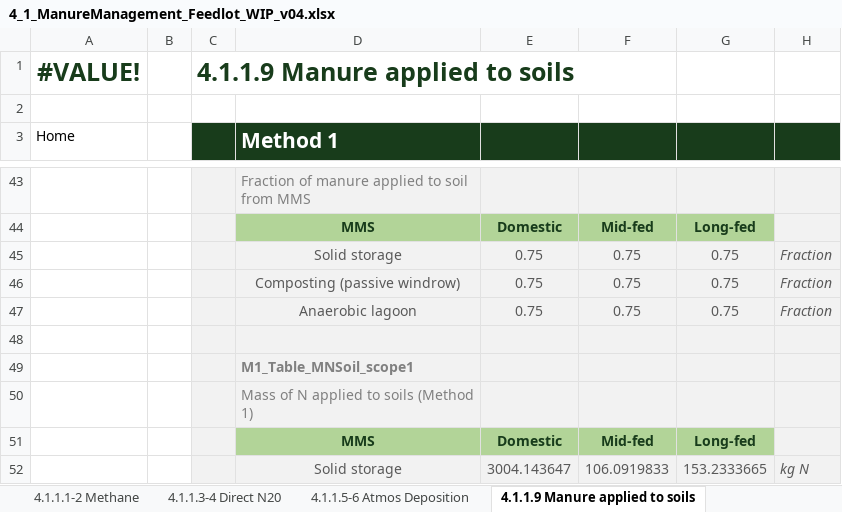
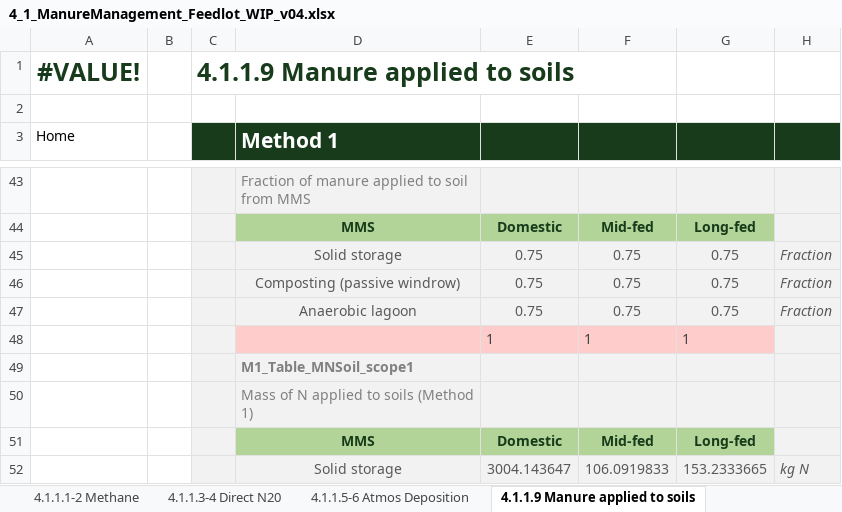
Before and after one commit to mrpaulkotz/GAF-VEERG-Functions, an Excel workbook: Excel/4_1_ManureManagement_Feedlot_WIP_v04.xlsx, sheet 4.1.1.9 Manure applied to soils, drawn as a sheet; only a part is shown, gaps mark what is left out; values as stored, in another font and other column widths than the file's, no borders; charts and pictures not drawn; rows hold the shown columns only; the diff covers the shown part only; the diff names each change by its address in the sheet, - before the commit and + after, or states it on an @@ line.

```diff
--- a/Excel/4_1_ManureManagement_Feedlot_WIP_v04.xlsx (sheet 4.1.1.9 Manure applied to soils)
+++ b/Excel/4_1_ManureManagement_Feedlot_WIP_v04.xlsx (sheet 4.1.1.9 Manure applied to soils)
-D48:G48 fill: #F2F2F2
+D48:G48 fill: #FFCCCC
-row 48: (empty)
+row 48:  |  |  |  | 1 | 1 | 1
```
Also changed, not shown: 4 added rows, 4 removed rows, 7 edited cells and cell formats elsewhere in this sheet, sheet 4.1.1.3-4 Direct N20, sheet 4.1.1.5-6 Atmos Deposition, sheet 4.1.1.1-2 Methane, sheet Results, sheet Input - Feedlot, charts or pictures, Excel/4_5_ManureManagement_Swine_WIP_v04.xlsx, Excel/5_1_InorganicFertiliser_WIP_v01.xlsx, 14 other files.
